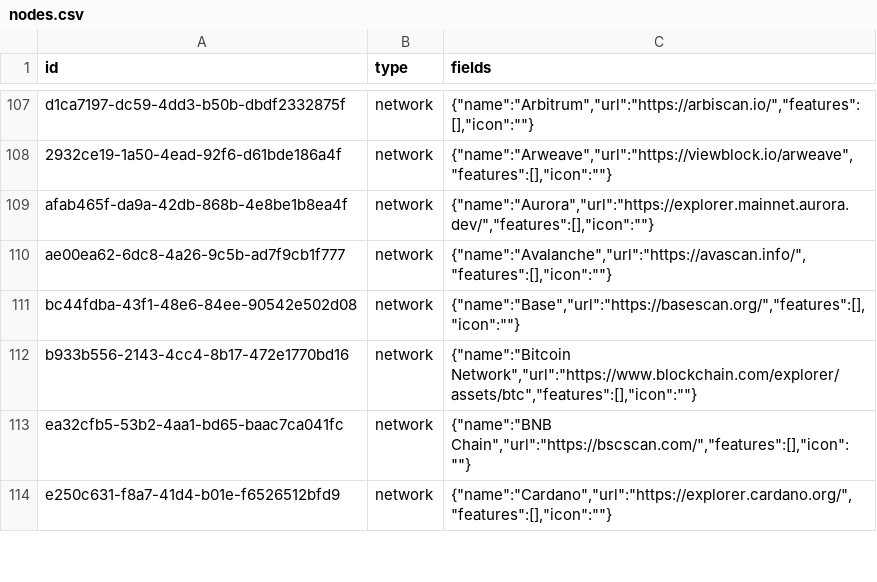
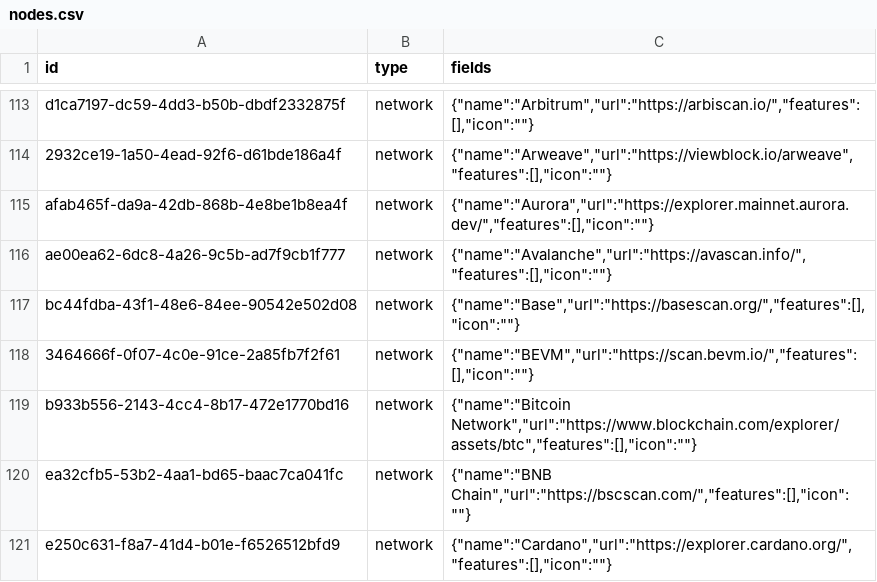
Before and after one commit to simulacrumb-glm/treegraph-graph, a CSV file: poc/nodes.csv, drawn as a sheet; only a part is shown, gaps mark what is left out; the diff covers the shown part only; the diff names each change by its address in the sheet, - before the commit and + after, or states it on an @@ line.

```diff
--- a/poc/nodes.csv
+++ b/poc/nodes.csv
+row 118: 3464666f-0f07-4c0e-91ce-2a85fb7f2f61 | network | {"name":"BEVM","url":"https://scan.bevm.io/","features":[],"icon":""}
```
Also changed, not shown: 16 added rows and 2 removed rows elsewhere in this file, 3 other files.
